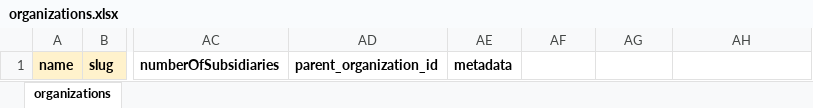
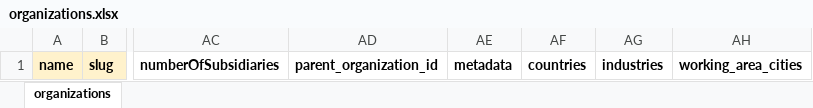
Before and after one commit to Bildyx/Bildyx, an Excel workbook: apps/api/data/excel_templates/organizations.xlsx, sheet organizations, drawn as a sheet; only a part is shown, gaps mark what is left out; values as stored, in another font and other column widths than the file's, no borders; the diff names each change by its address in the sheet, - before the commit and + after, or states it on an @@ line.

```diff
--- a/apps/api/data/excel_templates/organizations.xlsx (sheet organizations)
+++ b/apps/api/data/excel_templates/organizations.xlsx (sheet organizations)
-AF1: (empty)
+AF1: countries
-AG1: (empty)
+AG1: industries
-AH1: (empty)
+AH1: working_area_cities
```
Also changed, not shown: apps/api/data/excel_templates/cities.xlsx, apps/api/data/excel_templates/industries.xlsx, 8 other files.
